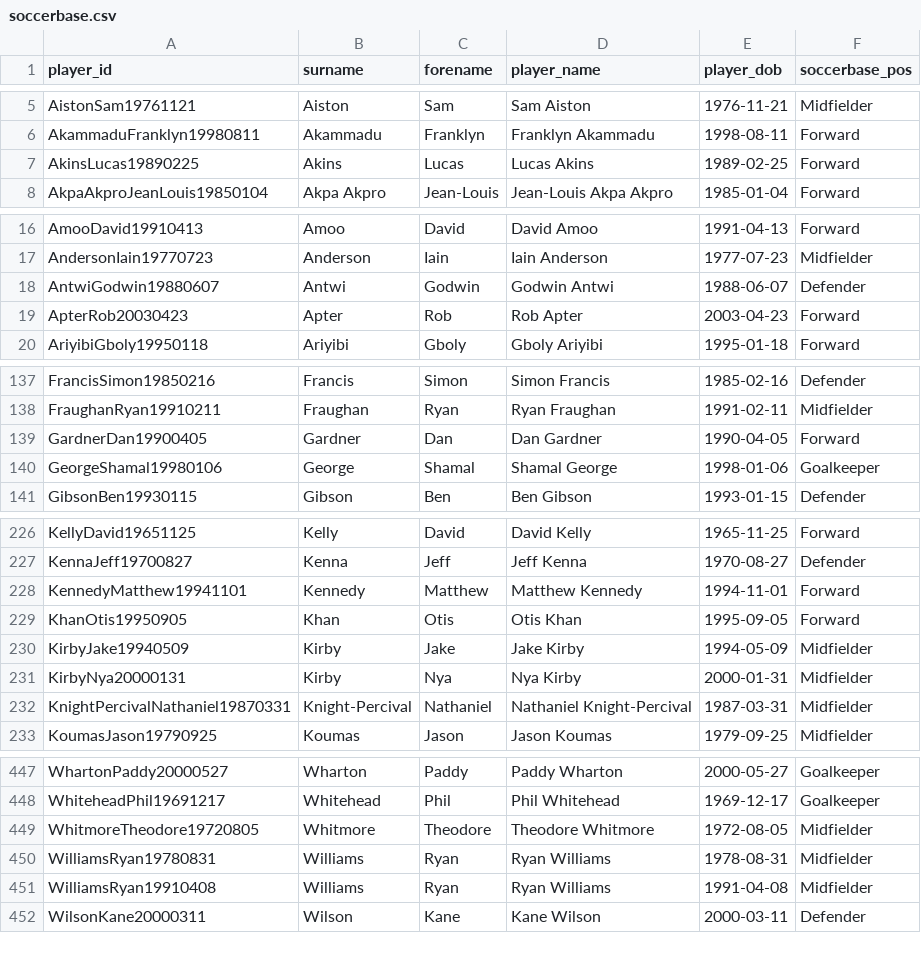
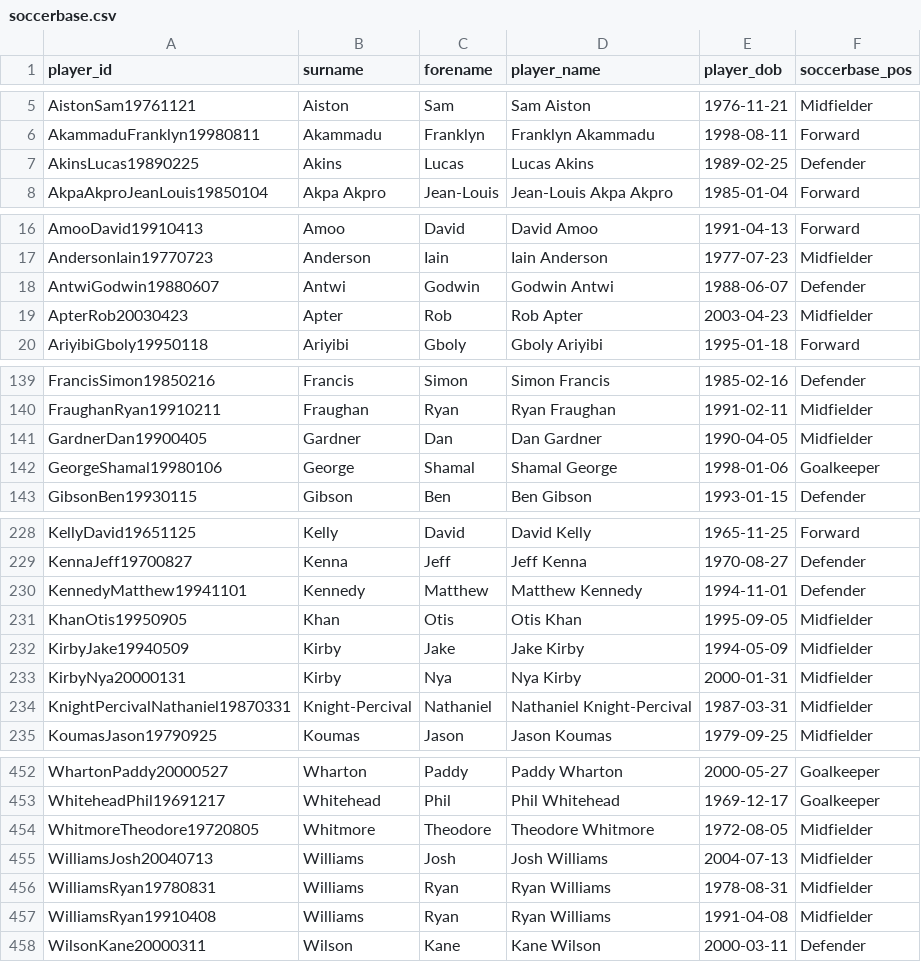
Before and after one commit to petebrown/wrangle-player-positions, a CSV file: output/soccerbase.csv, drawn as a sheet; only a part is shown, gaps mark what is left out; the diff covers the shown part only.

```diff
--- a/output/soccerbase.csv
+++ b/output/soccerbase.csv
@@ -6,3 +6,3 @@ AistonSam19761121,Aiston,Sam,Sam Aiston,1976-11-21,Midfielder
 AkammaduFranklyn19980811,Akammadu,Franklyn,Franklyn Akammadu,1998-08-11,Forward
-AkinsLucas19890225,Akins,Lucas,Lucas Akins,1989-02-25,Forward
+AkinsLucas19890225,Akins,Lucas,Lucas Akins,1989-02-25,Defender
 AkpaAkproJeanLouis19850104,Akpa Akpro,Jean-Louis,Jean-Louis Akpa Akpro,1985-01-04,Forward
@@ -18,3 +18,3 @@ AndersonIain19770723,Anderson,Iain,Iain Anderson,1977-07-23,Midfielder
 AntwiGodwin19880607,Antwi,Godwin,Godwin Antwi,1988-06-07,Defender
-ApterRob20030423,Apter,Rob,Rob Apter,2003-04-23,Forward
+ApterRob20030423,Apter,Rob,Rob Apter,2003-04-23,Midfielder
 AriyibiGboly19950118,Ariyibi,Gboly,Gboly Ariyibi,1995-01-18,Forward
@@ -138,3 +140,3 @@ FrancisSimon19850216,Francis,Simon,Simon Francis,1985-02-16,Defender
 FraughanRyan19910211,Fraughan,Ryan,Ryan Fraughan,1991-02-11,Midfielder
-GardnerDan19900405,Gardner,Dan,Dan Gardner,1990-04-05,Forward
+GardnerDan19900405,Gardner,Dan,Dan Gardner,1990-04-05,Midfielder
 GeorgeShamal19980106,George,Shamal,Shamal George,1998-01-06,Goalkeeper
@@ -227,4 +229,4 @@ KellyDavid19651125,Kelly,David,David Kelly,1965-11-25,Forward
 KennaJeff19700827,Kenna,Jeff,Jeff Kenna,1970-08-27,Defender
-KennedyMatthew19941101,Kennedy,Matthew,Matthew Kennedy,1994-11-01,Forward
-KhanOtis19950905,Khan,Otis,Otis Khan,1995-09-05,Forward
+KennedyMatthew19941101,Kennedy,Matthew,Matthew Kennedy,1994-11-01,Defender
+KhanOtis19950905,Khan,Otis,Otis Khan,1995-09-05,Midfielder
 KirbyJake19940509,Kirby,Jake,Jake Kirby,1994-05-09,Midfielder
@@ -449,2 +454,3 @@ WhiteheadPhil19691217,Whitehead,Phil,Phil Whitehead,1969-12-17,Goalkeeper
 WhitmoreTheodore19720805,Whitmore,Theodore,Theodore Whitmore,1972-08-05,Midfielder
+WilliamsJosh20040713,Williams,Josh,Josh Williams,2004-07-13,Midfielder
 WilliamsRyan19780831,Williams,Ryan,Ryan Williams,1978-08-31,Midfielder
```
Also changed, not shown: 5 added rows and 6 edited cells elsewhere in this file, output/transfermarkt.csv, 2 other files.
